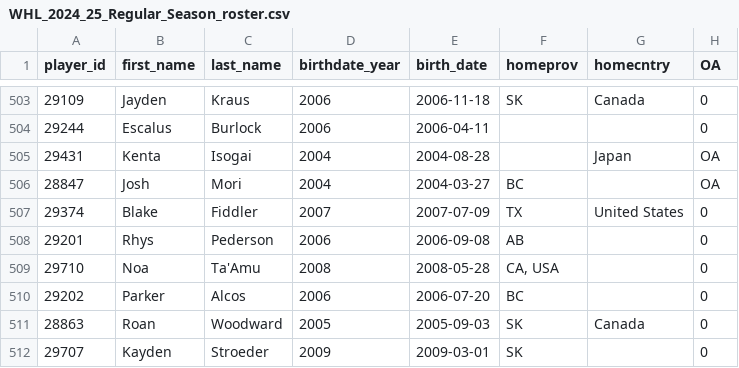
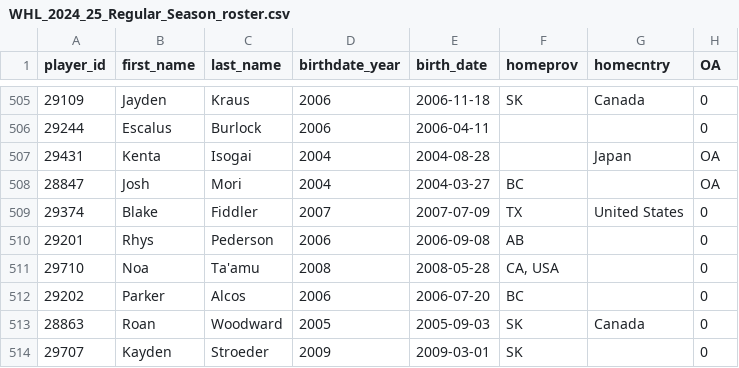
Before and after one commit to lennonay/Prospect_scraper, a CSV file: data/roster/WHL_2024_25_Regular_Season_roster.csv, drawn as a sheet; only a part is shown, gaps mark what is left out; the diff covers the shown part only.

```diff
--- a/data/roster/WHL_2024_25_Regular_Season_roster.csv
+++ b/data/roster/WHL_2024_25_Regular_Season_roster.csv
@@ -508,3 +510,3 @@ player_id,first_name,last_name,birthdate_year,birth_date,homeprov,homecntry,OA
 29201,Rhys,Pederson,2006,2006-09-08,AB,,0
-29710,Noa,Ta'Amu,2008,2008-05-28,"CA, USA",,0
+29710,Noa,Ta'amu,2008,2008-05-28,"CA, USA",,0
 29202,Parker,Alcos,2006,2006-07-20,BC,,0
```
Also changed, not shown: 4 added rows and 1 removed row elsewhere in this file, 2 other files.
